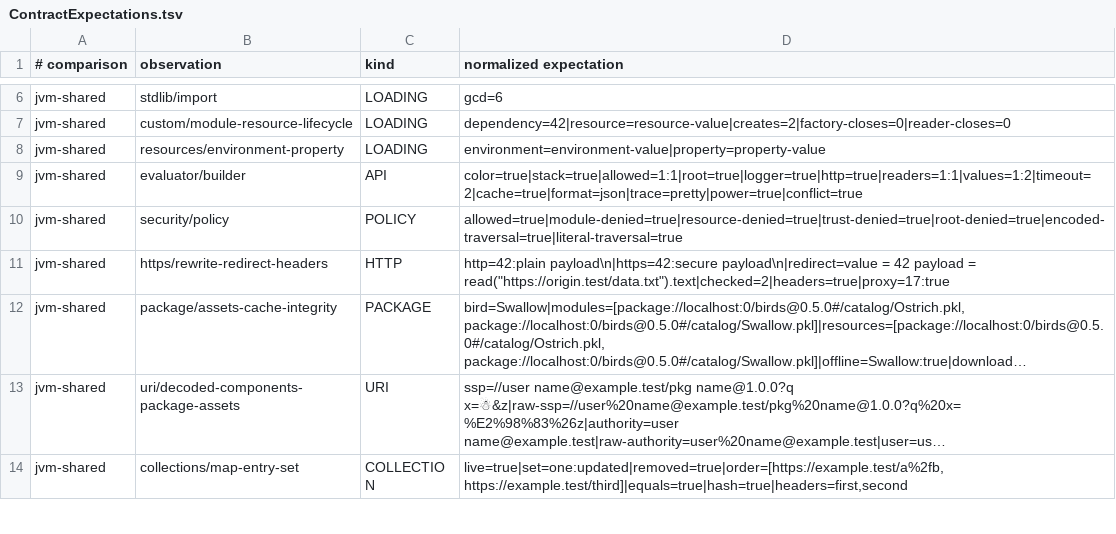
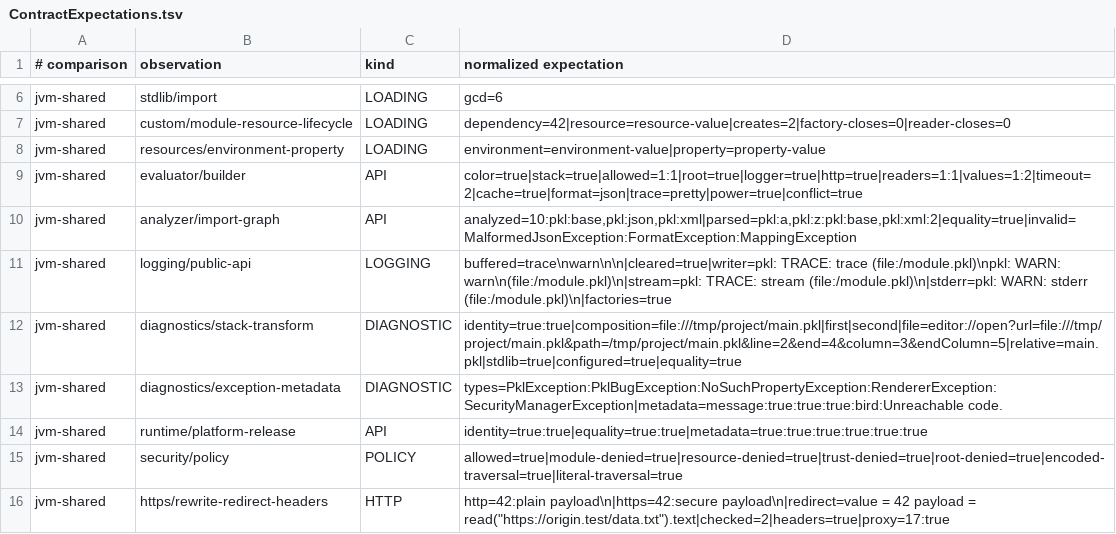
Before and after one commit to dripsharp/dripsharp, a TSV file: vibeformer/validation/loading-contract/ContractExpectations.tsv, drawn as a sheet; only a part is shown, gaps mark what is left out; the shorter side is filled out with more unchanged rows; long unchanged cells end in …; the diff names each change by its address in the sheet, - before the commit and + after, or states it on an @@ line.

```diff
--- a/vibeformer/validation/loading-contract/ContractExpectations.tsv
+++ b/vibeformer/validation/loading-contract/ContractExpectations.tsv
+row 10: jvm-shared | analyzer/import-graph | API | analyzed=10:pkl:base,pkl:json,pkl:xml|parsed=pkl:a,pkl:z:pkl:base,pkl:xml:2|equality=true|invalid=MalformedJsonException:FormatException:MappingException
+row 11: jvm-shared | logging/public-api | LOGGING | buffered=trace\nwarn\n\n|cleared=true|writer=pkl: TRACE: trace (file:/module.pkl)\npkl: WARN: warn\n(file:/module.pkl)\n|stream=pkl: TRACE: stream (file:/module.pkl)\n|stderr=pkl: WARN: stderr (file:/module.pkl)\n|factories=true
+row 12: jvm-shared | diagnostics/stack-transform | DIAGNOSTIC | identity=true:true|composition=file:///tmp/project/main.pkl|first|second|file=editor://open?url=file:///tmp/project/main.pkl&path=/tmp/project/main.pkl&line=2&end=4&column=3&endColumn=5|relative=main.pkl|stdlib=true|configured=true|equality=true
+row 13: jvm-shared | diagnostics/exception-metadata | DIAGNOSTIC | types=PklException:PklBugException:NoSuchPropertyException:RendererException:SecurityManagerException|metadata=message:true:true:true:bird:Unreachable code.
+row 14: jvm-shared | runtime/platform-release | API | identity=true:true|equality=true:true|metadata=true:true:true:true:true:true
```
Also changed, not shown: vibeformer/validation/loading-contract/ContractEvidence.tsv, vibeformer/validation/public-api-contract/SurfacePolicy.tsv, 16 other files.
